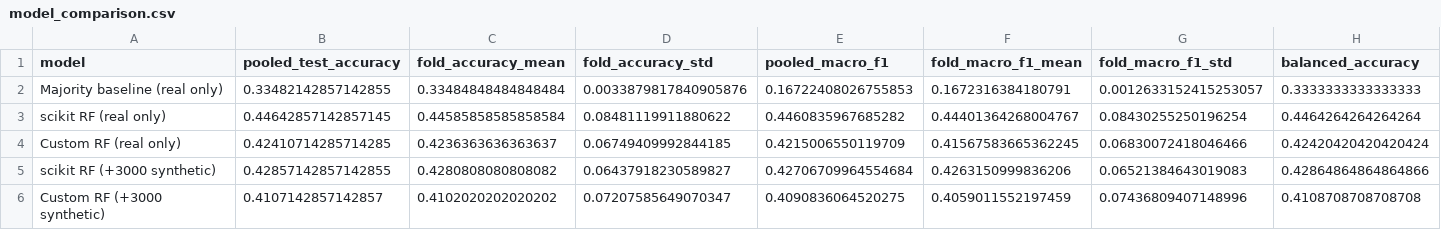
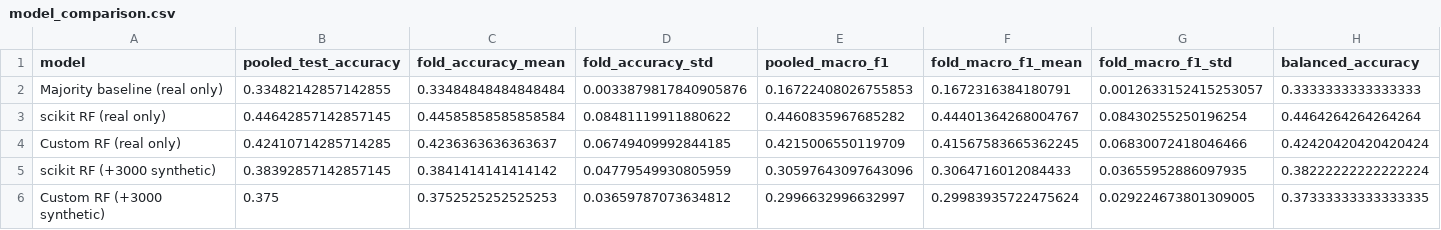
Before and after one commit to FinleyThomson/CMPT310_Project_Group-14, a CSV file: Artifacts/Milestone2/model_comparison.csv, drawn as a sheet; only a part is shown; the diff covers the shown part only; the diff names each change by its address in the sheet, - before the commit and + after, or states it on an @@ line.

```diff
--- a/Artifacts/Milestone2/model_comparison.csv
+++ b/Artifacts/Milestone2/model_comparison.csv
-B5 (pooled_test_accuracy): 0.42857142857142855
+B5 (pooled_test_accuracy): 0.38392857142857145
-C5 (fold_accuracy_mean): 0.4280808080808082
+C5 (fold_accuracy_mean): 0.3841414141414142
-D5 (fold_accuracy_std): 0.06437918230589827
+D5 (fold_accuracy_std): 0.04779549930805959
-E5 (pooled_macro_f1): 0.42706709964554684
+E5 (pooled_macro_f1): 0.30597643097643096
-F5 (fold_macro_f1_mean): 0.4263150999836206
+F5 (fold_macro_f1_mean): 0.3064716012084433
-G5 (fold_macro_f1_std): 0.06521384643019083
+G5 (fold_macro_f1_std): 0.03655952886097935
-H5 (balanced_accuracy): 0.42864864864864866
+H5 (balanced_accuracy): 0.38222222222222224
-B6 (pooled_test_accuracy): 0.4107142857142857
+B6 (pooled_test_accuracy): 0.375
-C6 (fold_accuracy_mean): 0.4102020202020202
+C6 (fold_accuracy_mean): 0.3752525252525253
-D6 (fold_accuracy_std): 0.07207585649070347
+D6 (fold_accuracy_std): 0.03659787073634812
-E6 (pooled_macro_f1): 0.4090836064520275
+E6 (pooled_macro_f1): 0.2996632996632997
-F6 (fold_macro_f1_mean): 0.4059011552197459
+F6 (fold_macro_f1_mean): 0.29983935722475624
-G6 (fold_macro_f1_std): 0.07436809407148996
+G6 (fold_macro_f1_std): 0.029224673801309005
-H6 (balanced_accuracy): 0.4108708708708708
+H6 (balanced_accuracy): 0.37333333333333335
```
Also changed, not shown: 4 edited cells elsewhere in this file, Artifacts/Milestone2/custom_rf_3000_synthetic_confusion_matrix_normalized.csv, Artifacts/Milestone2/custom_rf_3000_synthetic_fold_metrics.csv, 25 other files.
